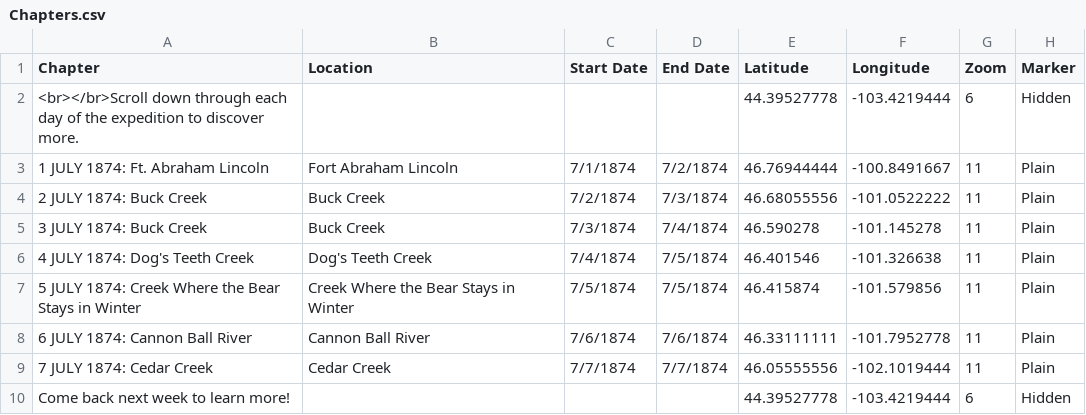
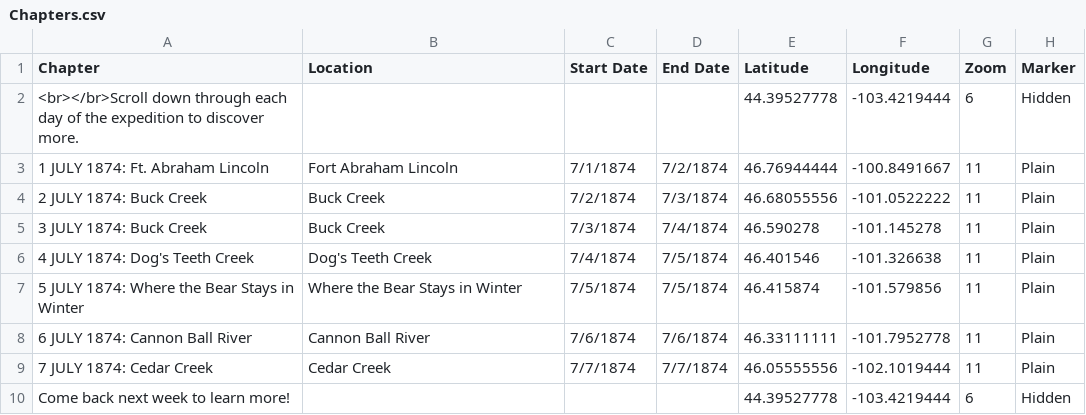
Before and after one commit to Brown-University-Library/ioop, a CSV file: csv/Chapters.csv, drawn as a sheet; only a part is shown; the diff names each change by its address in the sheet, - before the commit and + after, or states it on an @@ line.

Commit message:
Update Chapters.csv

```diff
--- a/csv/Chapters.csv
+++ b/csv/Chapters.csv
-A7 (Chapter): …JULY 1874: Creek Where the…
+A7 (Chapter): …JULY 1874: Where the…
-B7 (Location): Creek Where the Bear Stays in Winter
+B7 (Location): Where the Bear Stays in Winter
```
